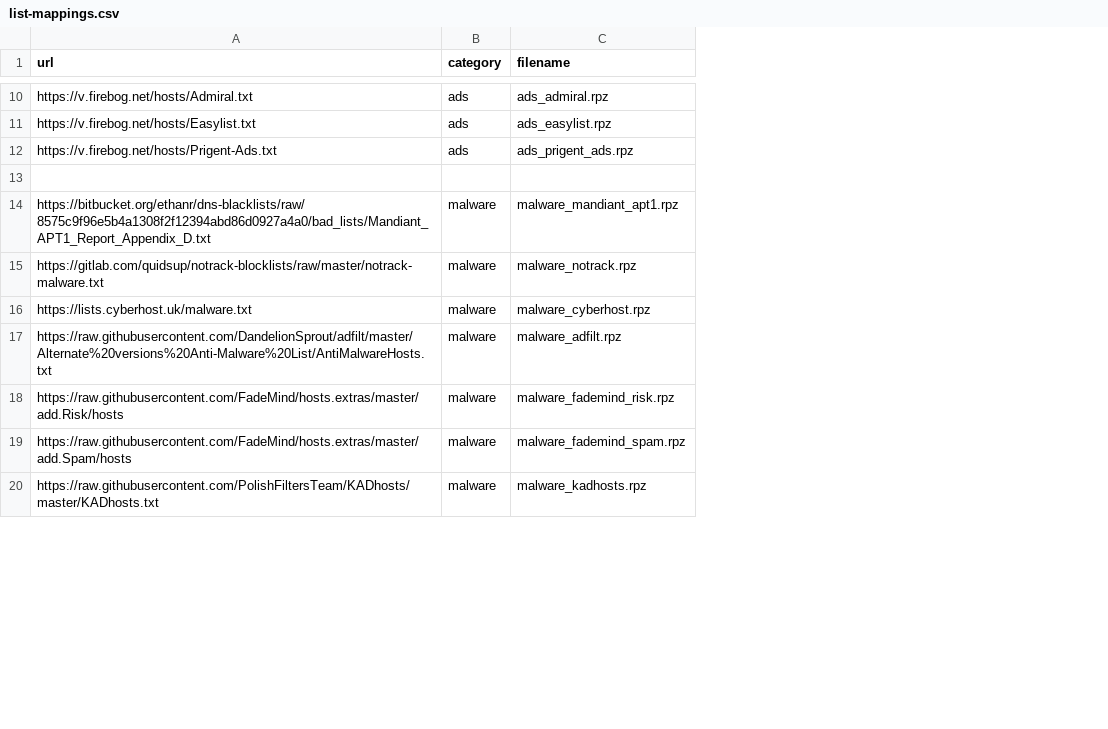
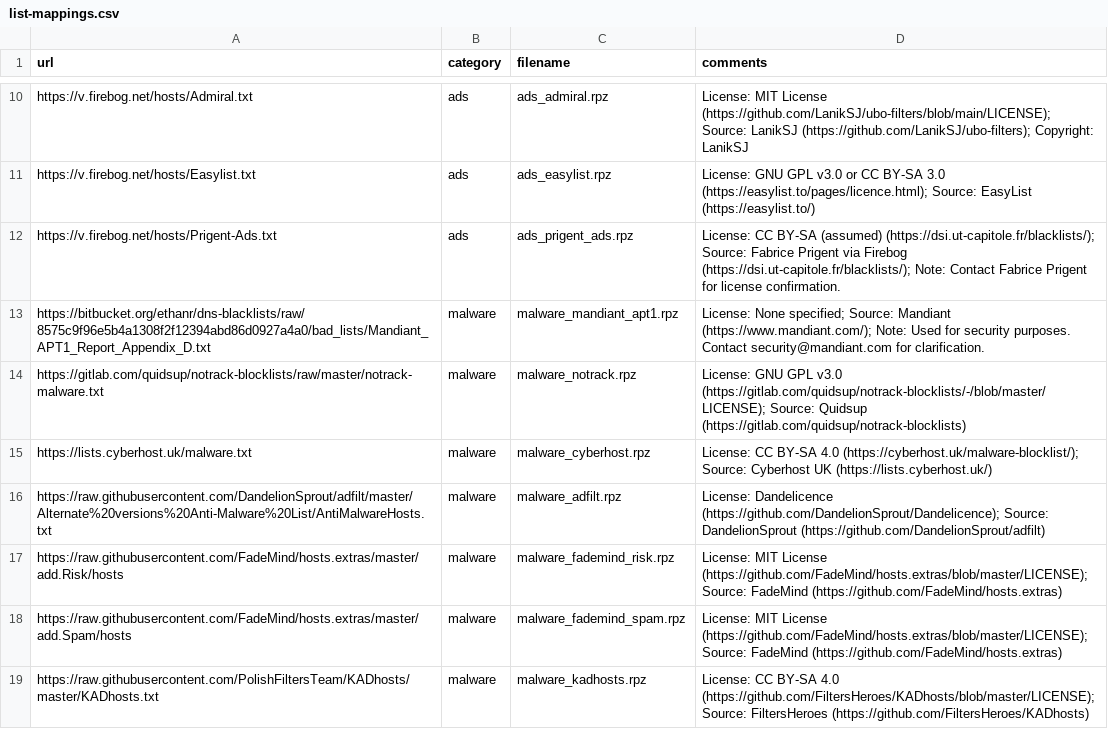
Before and after one commit to ummeegge/RPZ-Blocklists, a CSV file: tools/list-mappings.csv, drawn as a sheet; only a part is shown, gaps mark what is left out; removed rows and columns are numbered as before the commit, all else as after; the diff covers the shown part only; the diff names each change by its address in the sheet, - before the commit and + after, or states it on an @@ line.

Commit message:
Push new structured list-mappings.csv incl. comments for license

```diff
--- a/tools/list-mappings.csv
+++ b/tools/list-mappings.csv
+column D (comments), rows 10-19: License: MIT License (https://github.com/LanikSJ/ubo-filters/blob/main/LICENSE); Source: LanikSJ (https://github.com/LanikSJ/ubo-filters); Copyright: LanikSJ | License: GNU GPL v3.0 or CC BY-SA 3.0 (https://easylist.to/pages/licence.html); Source: EasyList (https://easylist.to/) | License: CC BY-SA (assumed) (https://dsi.ut-capitole.fr/blacklists/); Source: Fabrice Prigent via Firebog (https://dsi.ut-capitole.fr/blacklists/); Note: Contact Fabrice Prigent for license confirmation. | License: None specified; Source: Mandiant (https://www.mandiant.com/); Note: Used for security purposes. Contact security@mandiant.com for clarification. | License: GNU GPL v3.0 (https://gitlab.com/quidsup/notrack-blocklists/-/blob/master/LICENSE); Source: Quidsup (https://gitlab.com/quidsup/notrack-blocklists) | License: CC BY-SA 4.0 (https://cyberhost.uk/malware-blocklist/); Source: Cyberhost UK (https://lists.cyberhost.uk/) | License: Dandelicence (https://github.com/DandelionSprout/Dandelicence); Source: DandelionSprout (https://github.com/DandelionSprout/adfilt) | License: MIT License (https://github.com/FadeMind/hosts.extras/blob/master/LICENSE); Source: FadeMind (https://github.com/FadeMind/hosts.extras) | License: MIT License (https://github.com/FadeMind/hosts.extras/blob/master/LICENSE); Source: FadeMind (https://github.com/FadeMind/hosts.extras) | License: CC BY-SA 4.0 (https://github.com/FiltersHeroes/KADhosts/blob/master/LICENSE); Source: FiltersHeroes (https://github.com/FiltersHeroes/KADhosts)
-row 13: (empty)
```
Also changed, not shown: 3 removed rows and 4 edited cells elsewhere in this file.
